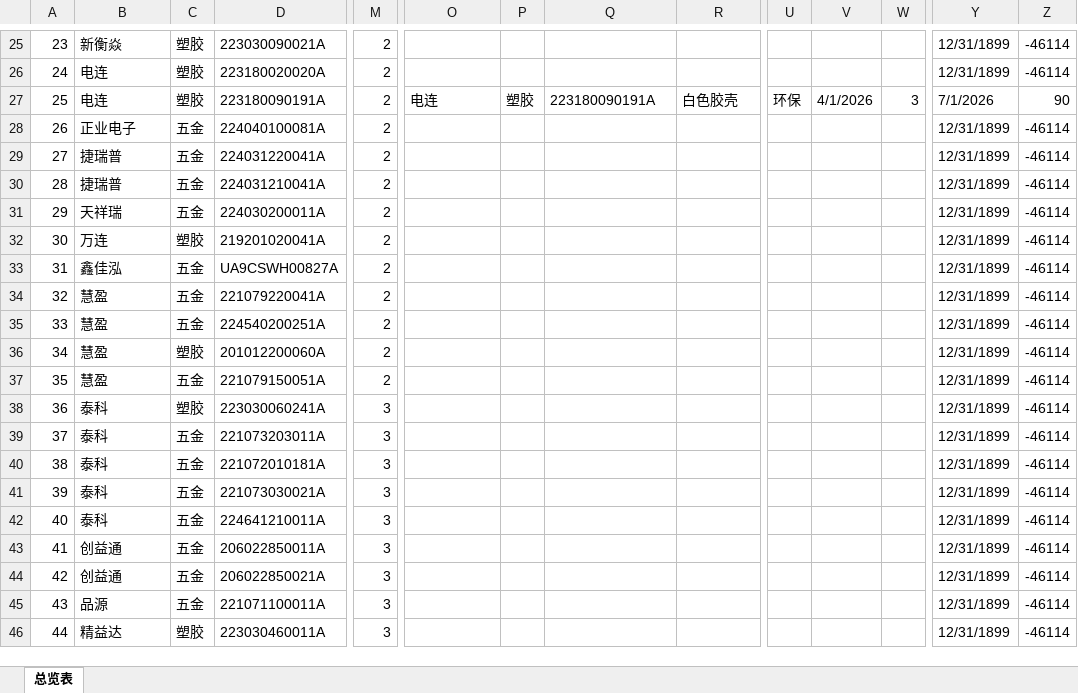
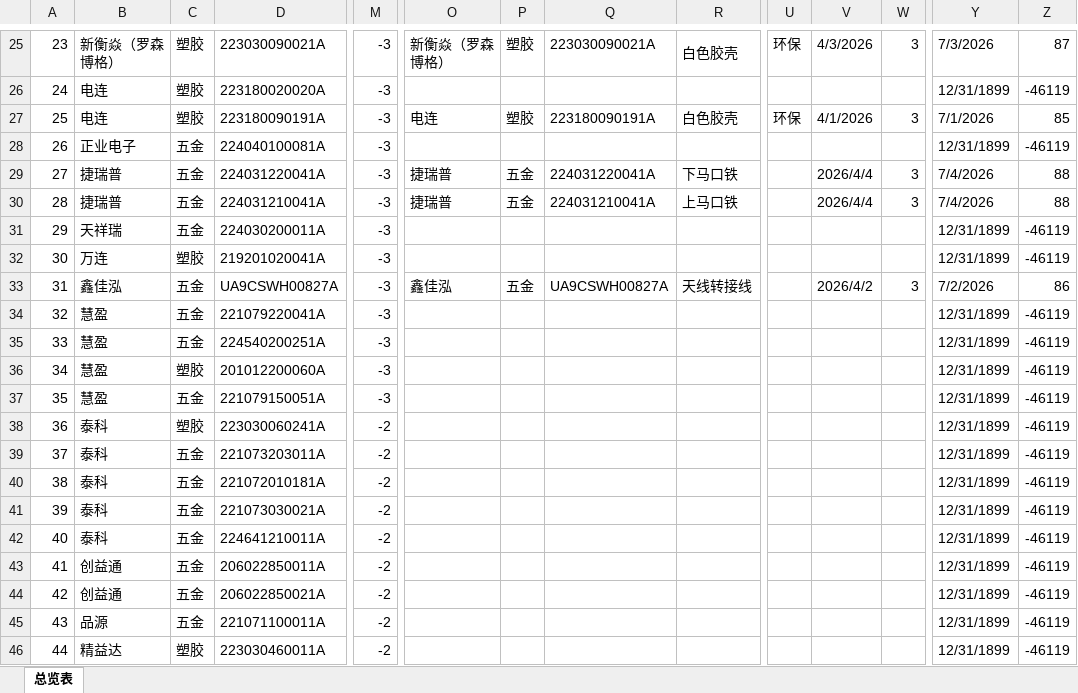
Before and after one commit to uiqc/uiqc.github.io, an Excel workbook: excel/环保测试记录表.xlsx, sheet 总览表, drawn as a sheet; only a part is shown, gaps mark what is left out; values as stored, in another font and other column widths than the file's, no cell formats; conditional formats not drawn; the diff covers the shown part only; the diff names each change by its address in the sheet, - before the commit and + after, or states it on an @@ line.

```diff
--- a/excel/环保测试记录表.xlsx (sheet 总览表)
+++ b/excel/环保测试记录表.xlsx (sheet 总览表)
-B25: 新衡焱
+B25: 新衡焱（罗森博格）
-M25:M37: 2
+M25:M37: -3
-O25: (empty)
+O25: 新衡焱（罗森博格）
-P25: (empty)
+P25: 塑胶
-Q25: (empty)
+Q25: 223030090021A
-R25: (empty)
+R25: 白色胶壳
-U25: (empty)
+U25: 环保
-V25: (empty)
+V25: 4/3/2026
-W25: (empty)
+W25: 3
-Y25: 12/31/1899
+Y25: 7/3/2026
-Z25: -46114
+Z25: 87
-Z26: -46114
+Z26: -46119
-Z27: 90
+Z27: 85
-Z28: -46114
+Z28: -46119
-O29:O30: (empty)
+O29:O30: 捷瑞普
-P29:P30: (empty)
+P29:P30: 五金
-Q29: (empty)
+Q29: 224031220041A
-R29: (empty)
+R29: 下马口铁
-V29:V30: (empty)
+V29:V30: 2026/4/4
-W29:W30: (empty)
+W29:W30: 3
-Y29:Y30: 12/31/1899
+Y29:Y30: 7/4/2026
-Z29:Z30: -46114
+Z29:Z30: 88
-Q30: (empty)
+Q30: 224031210041A
-R30: (empty)
+R30: 上马口铁
-Z31:Z32: -46114
+Z31:Z32: -46119
-O33: (empty)
+O33: 鑫佳泓
-P33: (empty)
+P33: 五金
-Q33: (empty)
+Q33: UA9CSWH00827A
-R33: (empty)
+R33: 天线转接线
-V33: (empty)
+V33: 2026/4/2
-W33: (empty)
+W33: 3
-Y33: 12/31/1899
+Y33: 7/2/2026
-Z33: -46114
+Z33: 86
-Z34:Z46: -46114
+Z34:Z46: -46119
-M38:M46: 3
+M38:M46: -2
```
Also changed, not shown: other rows of this sheet, cell formats.
